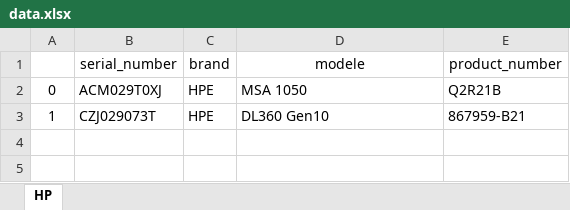
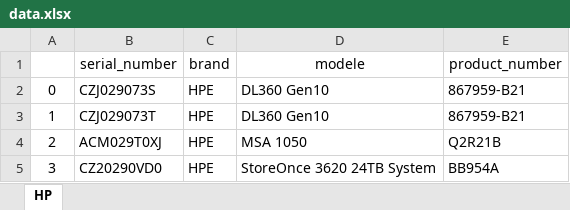
Before and after one commit to domino659/Scrapping, an Excel workbook: data/data.xlsx, sheet HP, drawn as a sheet; values as stored, in another font and other column widths than the file's, no borders; removed rows and columns are numbered as before the commit, all else as after; the diff names each change by its address in the sheet, - before the commit and + after, or states it on an @@ line.

```diff
--- a/data/data.xlsx (sheet HP)
+++ b/data/data.xlsx (sheet HP)
-row 2: 0 | ACM029T0XJ | HPE | MSA 1050 | Q2R21B
+row 2: 0 | CZJ029073S | HPE | DL360 Gen10 | 867959-B21
+row 4: 2 | ACM029T0XJ | HPE | MSA 1050 | Q2R21B
+row 5: 3 | CZ20290VD0 | HPE | StoreOnce 3620 24TB System | BB954A
```
Also changed, not shown: 7 other files.
